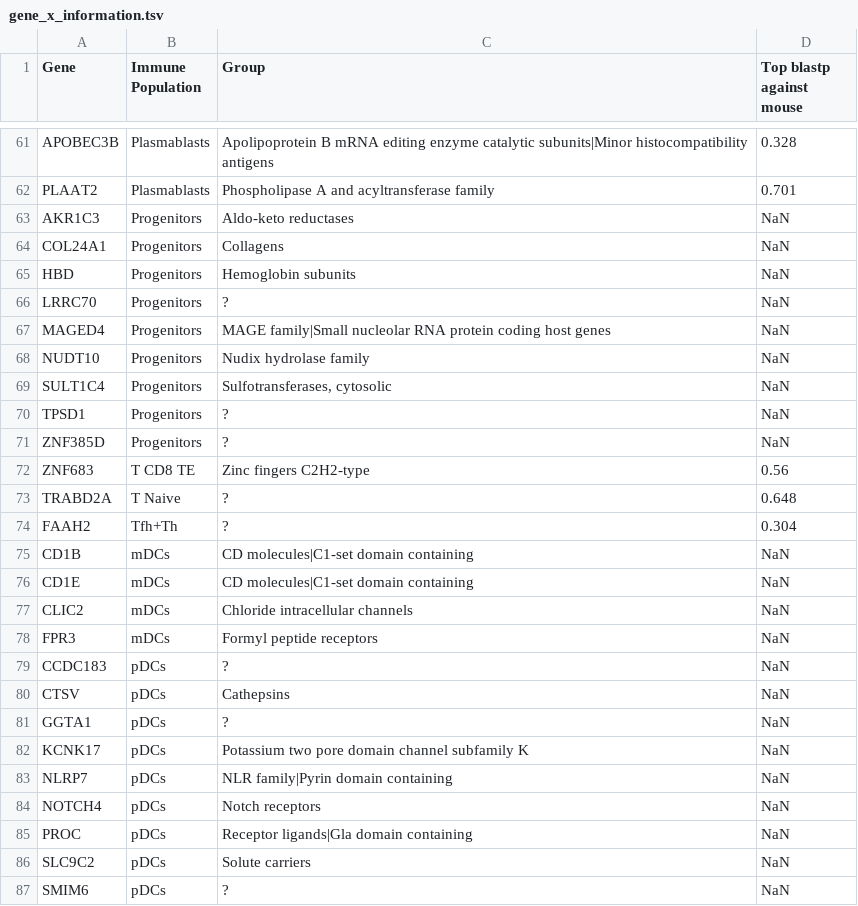
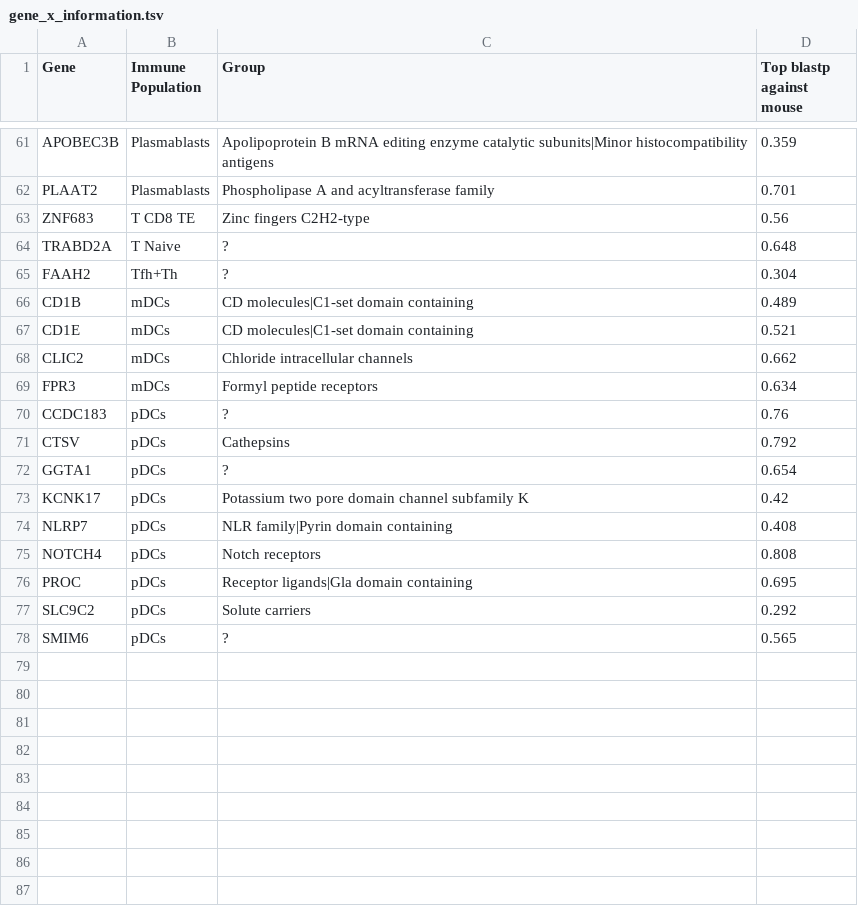
Before and after one commit to KwatMDPhD/Human.jl, a TSV file: output/immune_population/gene_x_information.tsv, drawn as a sheet; only a part is shown, gaps mark what is left out; removed rows and columns are numbered as before the commit, all else as after; the diff covers the shown part only; the diff names each change by its address in the sheet, - before the commit and + after, or states it on an @@ line.

```diff
--- a/output/immune_population/gene_x_information.tsv
+++ b/output/immune_population/gene_x_information.tsv
-D61 (Top blastp against mouse): 0.328
+D61 (Top blastp against mouse): 0.359
-row 63: AKR1C3 | Progenitors | Aldo-keto reductases | NaN
-row 64: COL24A1 | Progenitors | Collagens | NaN
-row 65: HBD | Progenitors | Hemoglobin subunits | NaN
-row 66: LRRC70 | Progenitors | ? | NaN
-row 67: MAGED4 | Progenitors | MAGE family|Small nucleolar RNA protein coding host genes | NaN
-row 68: NUDT10 | Progenitors | Nudix hydrolase family | NaN
-row 69: SULT1C4 | Progenitors | Sulfotransferases, cytosolic | NaN
-row 70: TPSD1 | Progenitors | ? | NaN
-row 71: ZNF385D | Progenitors | ? | NaN
-D66 (Top blastp against mouse): NaN
+D66 (Top blastp against mouse): 0.489
-D67 (Top blastp against mouse): NaN
+D67 (Top blastp against mouse): 0.521
-D68 (Top blastp against mouse): NaN
+D68 (Top blastp against mouse): 0.662
-D69 (Top blastp against mouse): NaN
+D69 (Top blastp against mouse): 0.634
-D70 (Top blastp against mouse): NaN
+D70 (Top blastp against mouse): 0.76
-D71 (Top blastp against mouse): NaN
+D71 (Top blastp against mouse): 0.792
-D72 (Top blastp against mouse): NaN
+D72 (Top blastp against mouse): 0.654
-D73 (Top blastp against mouse): NaN
+D73 (Top blastp against mouse): 0.42
-D74 (Top blastp against mouse): NaN
+D74 (Top blastp against mouse): 0.408
-D75 (Top blastp against mouse): NaN
+D75 (Top blastp against mouse): 0.808
-D76 (Top blastp against mouse): NaN
+D76 (Top blastp against mouse): 0.695
-D77 (Top blastp against mouse): NaN
+D77 (Top blastp against mouse): 0.292
-D78 (Top blastp against mouse): NaN
+D78 (Top blastp against mouse): 0.565
```
Also changed, not shown: 49 edited cells elsewhere in this file, output/immune_population_and_neural_population/gene_x_information.tsv, 7 other files.
